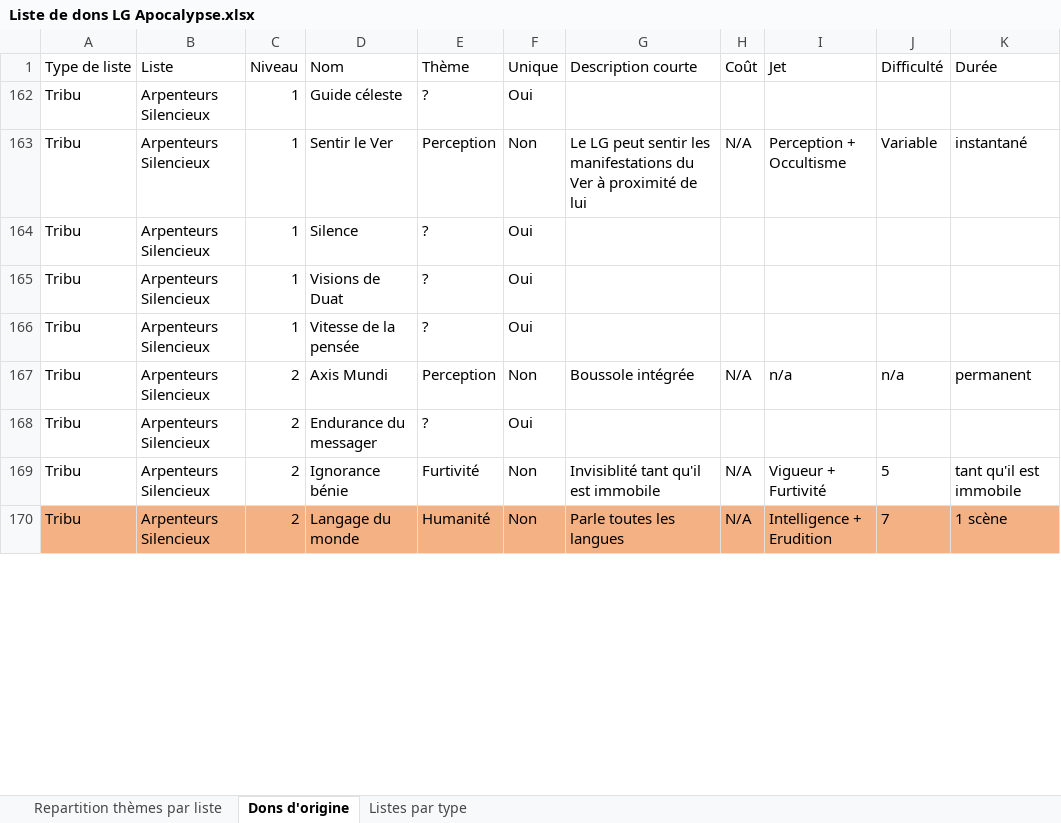
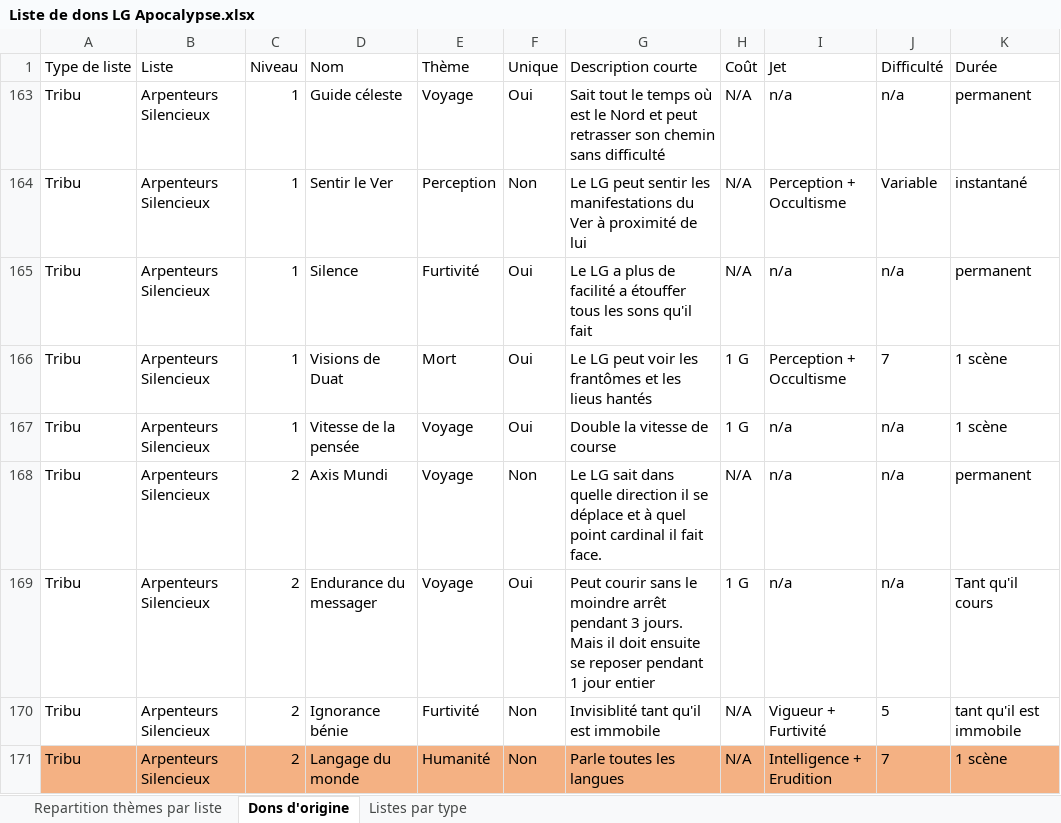
Before and after one commit to Bertolen/Test, an Excel workbook: Liste de dons LG Apocalypse.xlsx, sheet Dons d'origine, drawn as a sheet; only a part is shown; values as stored, in another font and other column widths than the file's, no borders; addresses are those after the commit; the diff covers the shown part only; the diff names each change by its address in the sheet, - before the commit and + after, or states it on an @@ line.

Commit message:
Arpenteurs Silencieux finis

```diff
--- a/Liste de dons LG Apocalypse.xlsx (sheet Dons d'origine)
+++ b/Liste de dons LG Apocalypse.xlsx (sheet Dons d'origine)
-E163 (Thème): ?
+E163 (Thème): Voyage
-G163 (Description courte): (empty)
+G163 (Description courte): Sait tout le temps où est le Nord et peut retrasser son chemin sans difficulté
-H163 (Coût): (empty)
+H163 (Coût): N/A
-I163 (Jet): (empty)
+I163 (Jet): n/a
-J163 (Difficulté): (empty)
+J163 (Difficulté): n/a
-K163 (Durée): (empty)
+K163 (Durée): permanent
-E165 (Thème): ?
+E165 (Thème): Furtivité
-G165 (Description courte): (empty)
+G165 (Description courte): Le LG a plus de facilité a étouffer tous les sons qu'il fait
-H165 (Coût): (empty)
+H165 (Coût): N/A
-I165 (Jet): (empty)
+I165 (Jet): n/a
-J165 (Difficulté): (empty)
+J165 (Difficulté): n/a
-K165 (Durée): (empty)
+K165 (Durée): permanent
-E166 (Thème): ?
+E166 (Thème): Mort
-G166 (Description courte): (empty)
+G166 (Description courte): Le LG peut voir les frantômes et les lieus hantés
-H166:H167 (Coût): (empty)
+H166:H167 (Coût): 1 G
-I166 (Jet): (empty)
+I166 (Jet): Perception + Occultisme
-J166 (Difficulté): (empty)
+J166 (Difficulté): 7
-K166:K167 (Durée): (empty)
+K166:K167 (Durée): 1 scène
-E167 (Thème): ?
+E167 (Thème): Voyage
-G167 (Description courte): (empty)
+G167 (Description courte): Double la vitesse de course
-I167 (Jet): (empty)
+I167 (Jet): n/a
-J167 (Difficulté): (empty)
+J167 (Difficulté): n/a
-E168 (Thème): Perception
+E168 (Thème): Voyage
-G168 (Description courte): Boussole intégrée
+G168 (Description courte): Le LG sait dans quelle direction il se déplace et à quel point cardinal il fait face.
-E169 (Thème): ?
+E169 (Thème): Voyage
-G169 (Description courte): (empty)
+G169 (Description courte): Peut courir sans le moindre arrêt pendant 3 jours. Mais il doit ensuite se reposer pendant 1 jour entier
-H169 (Coût): (empty)
+H169 (Coût): 1 G
-I169 (Jet): (empty)
+I169 (Jet): n/a
-J169 (Difficulté): (empty)
+J169 (Difficulté): n/a
-K169 (Durée): (empty)
+K169 (Durée): Tant qu'il cours
```
Also changed, not shown: 60 edited cells elsewhere in this sheet, sheet Listes par type, formulas that keep their value, hidden cells.
